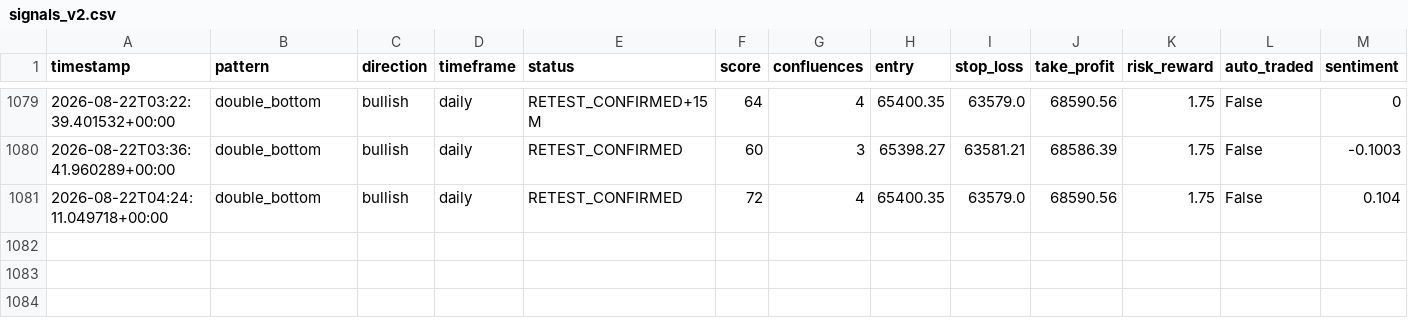
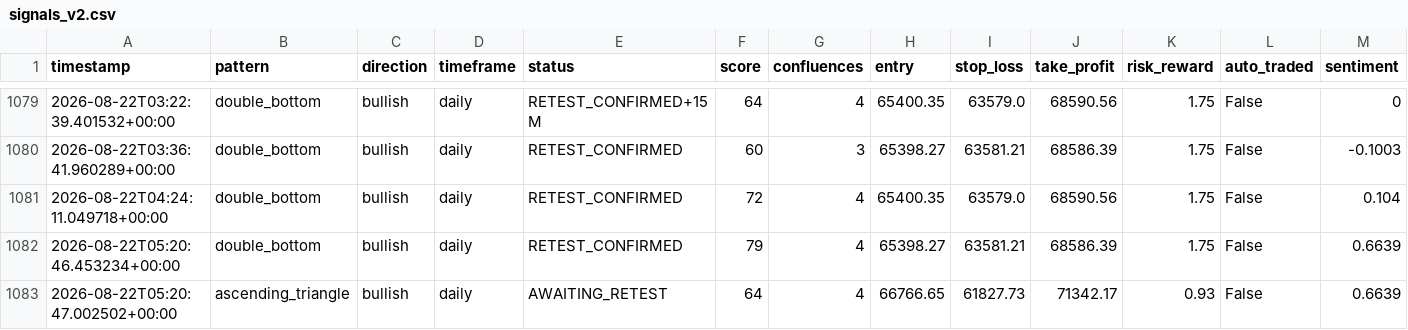
Before and after one commit to Bawaperera/nexus-trading, a CSV file: logs/signals_v2.csv, drawn as a sheet; only a part is shown, gaps mark what is left out; rows hold the shown columns only; the diff names each change by its address in the sheet, - before the commit and + after, or states it on an @@ line.

```diff
--- a/logs/signals_v2.csv
+++ b/logs/signals_v2.csv
+row 1082: 2026-08-22T05:20:46.453234+00:00 | double_bottom | bullish | daily | RETEST_CONFIRMED | 79 | 4 | 65398.27 | 63581.21 | 68586.39 | 1.75 | False | 0.6639
+row 1083: 2026-08-22T05:20:47.002502+00:00 | ascending_triangle | bullish | daily | AWAITING_RETEST | 64 | 4 | 66766.65 | 61827.73 | 71342.17 | 0.93 | False | 0.6639
```
Also changed, not shown: 2 other files.
